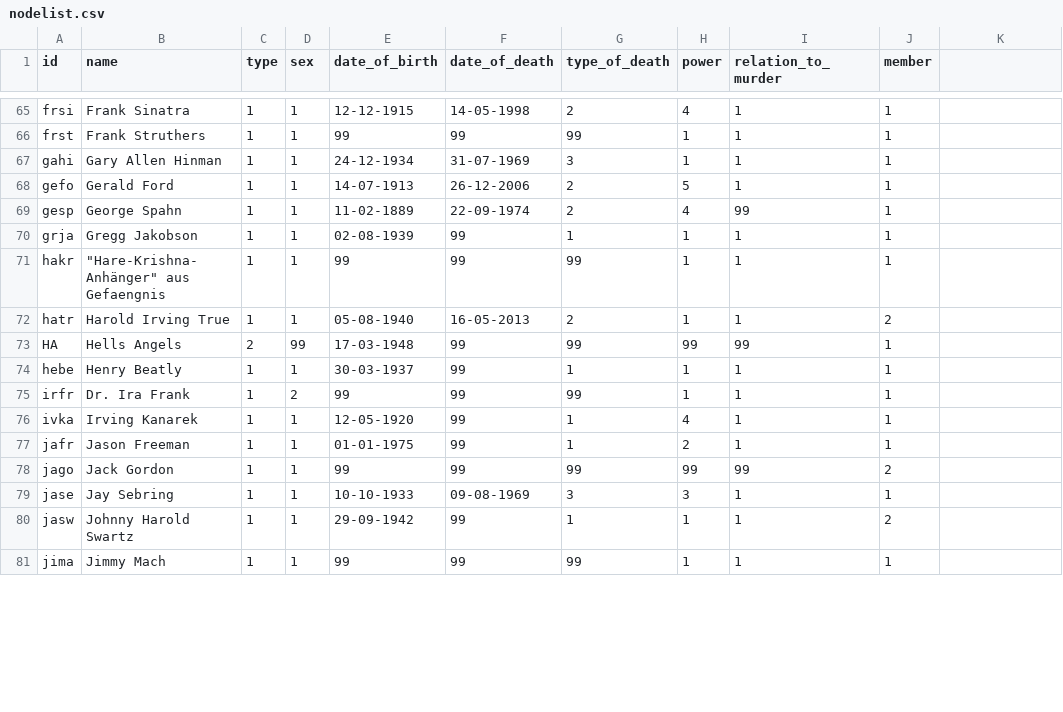
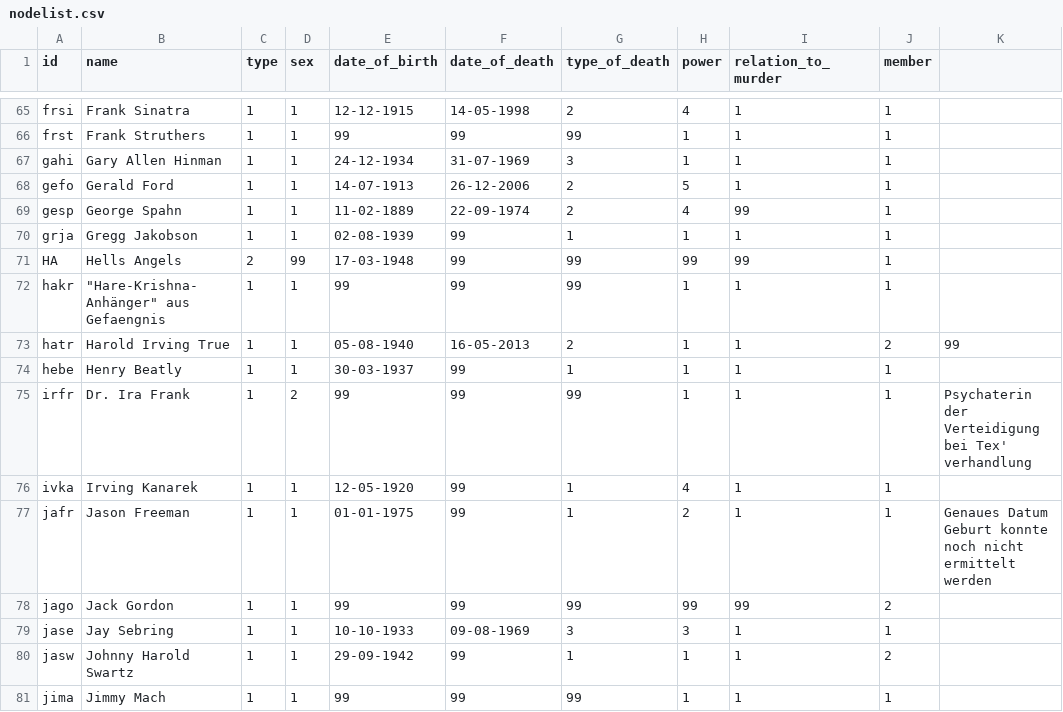
Before and after one commit to thomas5nolte/Manson, a CSV file: nodelist.csv, drawn as a sheet; only a part is shown, gaps mark what is left out; the diff covers the shown part only.

```diff
--- a/nodelist.csv
+++ b/nodelist.csv
@@ -70,0 +71 @@ grja,Gregg Jakobson,1,1,02-08-1939,99,1,1,1,1
+HA,Hells Angels,2,99,17-03-1948,99,99,99,99,1,
@@ -72,2 +73 @@ hakr,"""Hare-Krishna-Anhänger"" aus Gefaengnis",1,1,99,99,99,1,1,1
-hatr,Harold Irving True,1,1,05-08-1940,16-05-2013,2,1,1,2
-HA,Hells Angels,2,99,17-03-1948,99,99,99,99,1
+hatr,Harold Irving True,1,1,05-08-1940,16-05-2013,2,1,1,2,99
@@ -75 +75 @@ hebe,Henry Beatly,1,1,30-03-1937,99,1,1,1,1
-irfr,Dr. Ira Frank,1,2,99,99,99,1,1,1
+irfr,Dr. Ira Frank,1,2,99,99,99,1,1,1,Psychaterin der Verteidigung bei Tex' verhandlung
@@ -77 +77 @@ ivka,Irving Kanarek,1,1,12-05-1920,99,1,4,1,1
-jafr,Jason Freeman,1,1,01-01-1975,99,1,2,1,1
+jafr,Jason Freeman,1,1,01-01-1975,99,1,2,1,1,Genaues Datum Geburt konnte noch nicht ermittelt werden
```
Also changed, not shown: 37 edited cells elsewhere in this file, edgelist.csv.
